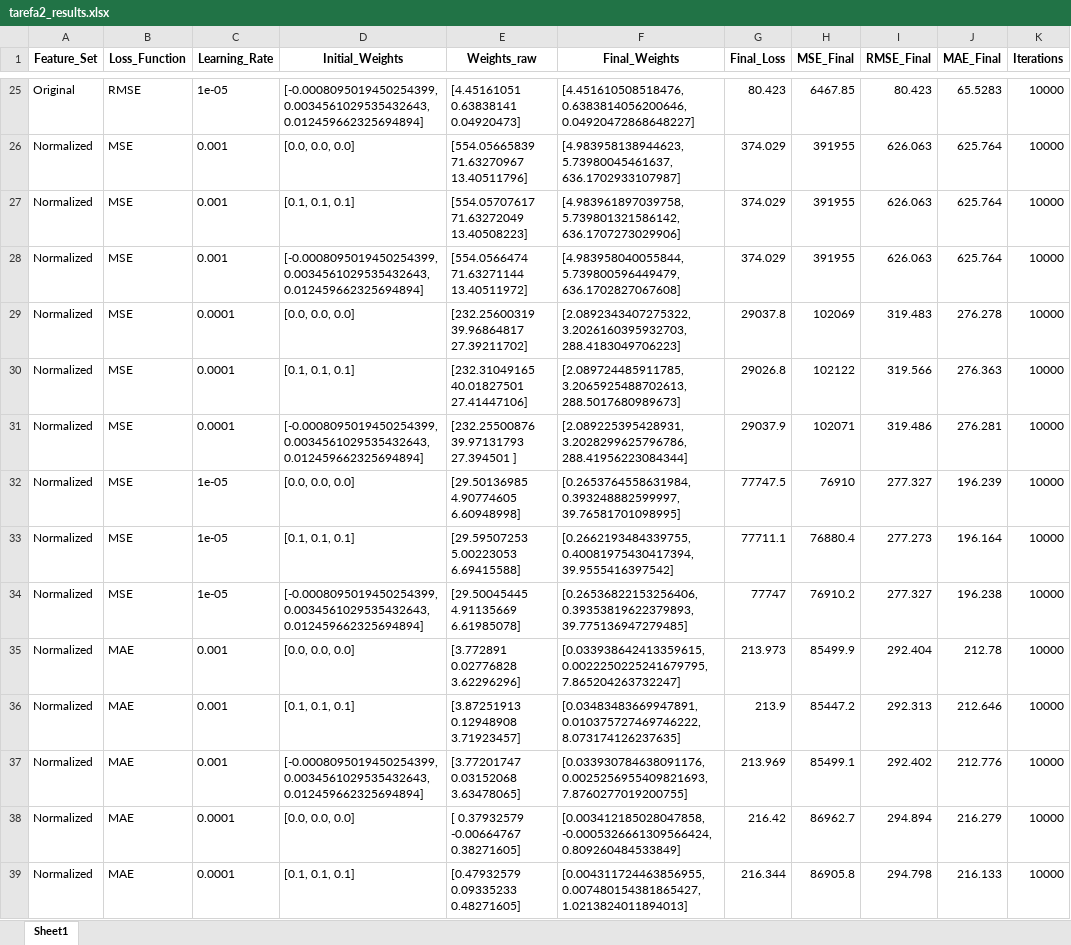
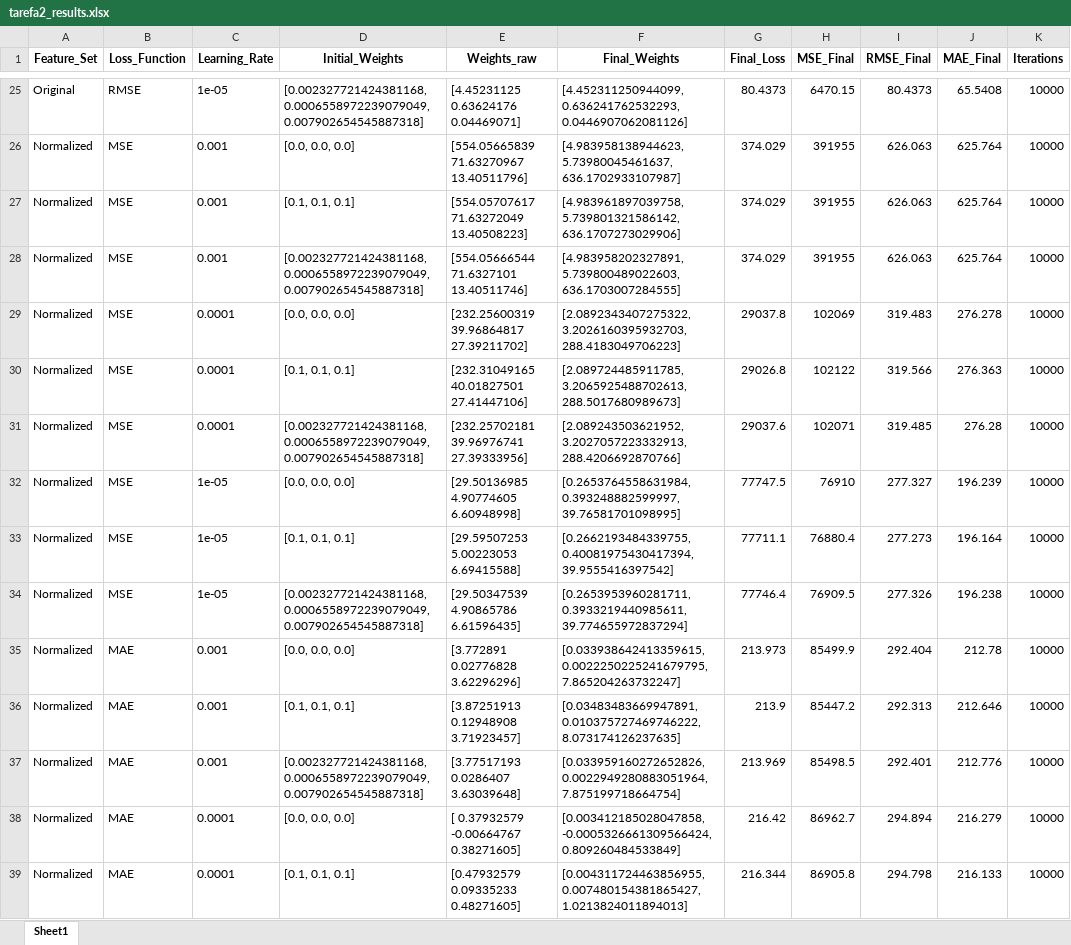
Before and after one commit to matheusssilva991/rna_tarefas_mestrado, an Excel workbook: output/tarefa2_results.xlsx, sheet Sheet1, drawn as a sheet; only a part is shown, gaps mark what is left out; values as stored, in another font and other column widths than the file's, no borders; the diff covers the shown part only; the diff names each change by its address in the sheet, - before the commit and + after, or states it on an @@ line.

```diff
--- a/output/tarefa2_results.xlsx (sheet Sheet1)
+++ b/output/tarefa2_results.xlsx (sheet Sheet1)
-D25 (Initial_Weights): [-0.0008095019450254399, 0.0034561029535432643, 0.012459662325694894]
+D25 (Initial_Weights): [0.002327721424381168, 0.0006558972239079049, 0.007902654545887318]
-E25 (Weights_raw): [4.45161051 0.63838141 0.04920473]
+E25 (Weights_raw): [4.45231125 0.63624176 0.04469071]
-F25 (Final_Weights): [4.451610508518476, 0.6383814056200646, 0.04920472868648227]
+F25 (Final_Weights): [4.452311250944099, 0.636241762532293, 0.0446907062081126]
-G25 (Final_Loss): 80.423
+G25 (Final_Loss): 80.4373
-H25 (MSE_Final): 6467.85
+H25 (MSE_Final): 6470.15
-I25 (RMSE_Final): 80.423
+I25 (RMSE_Final): 80.4373
-J25 (MAE_Final): 65.5283
+J25 (MAE_Final): 65.5408
-D28 (Initial_Weights): [-0.0008095019450254399, 0.0034561029535432643, 0.012459662325694894]
+D28 (Initial_Weights): [0.002327721424381168, 0.0006558972239079049, 0.007902654545887318]
-E28 (Weights_raw): [554.0566474 71.63271144 13.40511972]
+E28 (Weights_raw): [554.05666544 71.6327101 13.40511746]
-F28 (Final_Weights): [4.983958040055844, 5.739800596449479, 636.1702827067608]
+F28 (Final_Weights): [4.983958202327891, 5.739800489022603, 636.1703007284555]
-D31 (Initial_Weights): [-0.0008095019450254399, 0.0034561029535432643, 0.012459662325694894]
+D31 (Initial_Weights): [0.002327721424381168, 0.0006558972239079049, 0.007902654545887318]
-E31 (Weights_raw): [232.25500876 39.97131793 27.394501 ]
+E31 (Weights_raw): [232.25702181 39.96976741 27.39333956]
-F31 (Final_Weights): [2.089225395428931, 3.2028299625796786, 288.41956223084344]
+F31 (Final_Weights): [2.089243503621952, 3.2027057223332913, 288.4206692870766]
-G31 (Final_Loss): 29037.9
+G31 (Final_Loss): 29037.6
-I31 (RMSE_Final): 319.486
+I31 (RMSE_Final): 319.485
-J31 (MAE_Final): 276.281
+J31 (MAE_Final): 276.28
-D34 (Initial_Weights): [-0.0008095019450254399, 0.0034561029535432643, 0.012459662325694894]
+D34 (Initial_Weights): [0.002327721424381168, 0.0006558972239079049, 0.007902654545887318]
-E34 (Weights_raw): [29.50045445 4.91135669 6.61985078]
+E34 (Weights_raw): [29.50347539 4.90865786 6.61596435]
-F34 (Final_Weights): [0.26536822153256406, 0.39353819622379893, 39.775136947279485]
+F34 (Final_Weights): [0.2653953960281711, 0.3933219440985611, 39.774655972837294]
-G34 (Final_Loss): 77747
+G34 (Final_Loss): 77746.4
-H34 (MSE_Final): 76910.2
+H34 (MSE_Final): 76909.5
-I34 (RMSE_Final): 277.327
+I34 (RMSE_Final): 277.326
-D37 (Initial_Weights): [-0.0008095019450254399, 0.0034561029535432643, 0.012459662325694894]
+D37 (Initial_Weights): [0.002327721424381168, 0.0006558972239079049, 0.007902654545887318]
-E37 (Weights_raw): [3.77201747 0.03152068 3.63478065]
+E37 (Weights_raw): [3.77517193 0.0286407 3.63039648]
-F37 (Final_Weights): [0.033930784638091176, 0.0025256955409821693, 7.8760277019200755]
+F37 (Final_Weights): [0.033959160272652826, 0.0022949280883051964, 7.875199718664754]
-H37 (MSE_Final): 85499.1
+H37 (MSE_Final): 85498.5
-I37 (RMSE_Final): 292.402
+I37 (RMSE_Final): 292.401
```
Also changed, not shown: 138 edited cells elsewhere in this sheet, output/tarefa3_results.xlsx, 7 other files.
